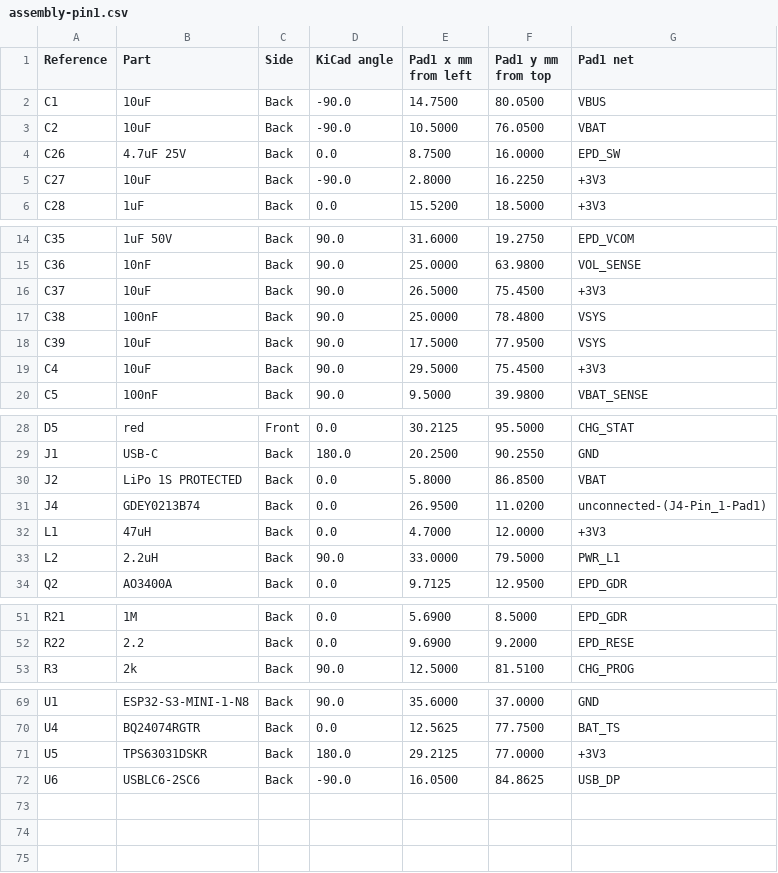
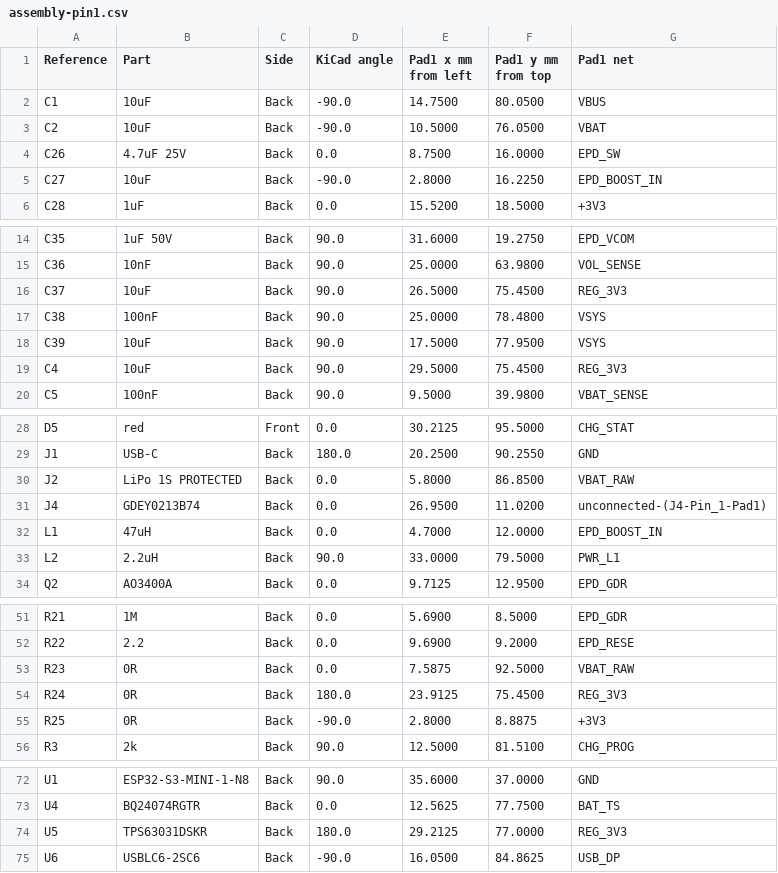
Before and after one commit to David-Feldt/ipod-pcb, a CSV file: fab/assembly-pin1.csv, drawn as a sheet; only a part is shown, gaps mark what is left out.

Commit message:
Rev E: add prototype debug access and removable power links
Add battery-current, regulator-output and display-boost isolation links, unfitted manual UART and DESPI-C02 headers, local boost and sensing probes, and GPIO8/14/15 access. Keep the 42 x 98 mm outline and omit auto-reset, switch bypass and reverse-battery additions.

Regenerate schematic, PCB, fabrication files, assembly exports and debug map. Verify ERC, electrical DRC, schematic parity, isolation boundaries, fixed routes, mounting clearances and DNP exclusions. Document test procedures and the two existing footprint-library warnings.

```diff
--- a/fab/assembly-pin1.csv
+++ b/fab/assembly-pin1.csv
@@ -4,3 +4,3 @@ C2,10uF,Back,-90.0,10.5000,76.0500,VBAT
 C26,4.7uF 25V,Back,0.0,8.7500,16.0000,EPD_SW
-C27,10uF,Back,-90.0,2.8000,16.2250,+3V3
+C27,10uF,Back,-90.0,2.8000,16.2250,EPD_BOOST_IN
 C28,1uF,Back,0.0,15.5200,18.5000,+3V3
@@ -15,6 +15,6 @@ C35,1uF 50V,Back,90.0,31.6000,19.2750,EPD_VCOM
 C36,10nF,Back,90.0,25.0000,63.9800,VOL_SENSE
-C37,10uF,Back,90.0,26.5000,75.4500,+3V3
+C37,10uF,Back,90.0,26.5000,75.4500,REG_3V3
 C38,100nF,Back,90.0,25.0000,78.4800,VSYS
 C39,10uF,Back,90.0,17.5000,77.9500,VSYS
-C4,10uF,Back,90.0,29.5000,75.4500,+3V3
+C4,10uF,Back,90.0,29.5000,75.4500,REG_3V3
 C5,100nF,Back,90.0,9.5000,39.9800,VBAT_SENSE
@@ -29,5 +29,5 @@ D5,red,Front,0.0,30.2125,95.5000,CHG_STAT
 J1,USB-C,Back,180.0,20.2500,90.2550,GND
-J2,LiPo 1S PROTECTED,Back,0.0,5.8000,86.8500,VBAT
+J2,LiPo 1S PROTECTED,Back,0.0,5.8000,86.8500,VBAT_RAW
 J4,GDEY0213B74,Back,0.0,26.9500,11.0200,unconnected-(J4-Pin_1-Pad1)
-L1,47uH,Back,0.0,4.7000,12.0000,+3V3
+L1,47uH,Back,0.0,4.7000,12.0000,EPD_BOOST_IN
 L2,2.2uH,Back,90.0,33.0000,79.5000,PWR_L1
@@ -52,2 +52,5 @@ R21,1M,Back,0.0,5.6900,8.5000,EPD_GDR
 R22,2.2,Back,0.0,9.6900,9.2000,EPD_RESE
+R23,0R,Back,0.0,7.5875,92.5000,VBAT_RAW
+R24,0R,Back,180.0,23.9125,75.4500,REG_3V3
+R25,0R,Back,-90.0,2.8000,8.8875,+3V3
 R3,2k,Back,90.0,12.5000,81.5100,CHG_PROG
@@ -70,3 +73,3 @@ U1,ESP32-S3-MINI-1-N8,Back,90.0,35.6000,37.0000,GND
 U4,BQ24074RGTR,Back,0.0,12.5625,77.7500,BAT_TS
-U5,TPS63031DSKR,Back,180.0,29.2125,77.0000,+3V3
+U5,TPS63031DSKR,Back,180.0,29.2125,77.0000,REG_3V3
 U6,USBLC6-2SC6,Back,-90.0,16.0500,84.8625,USB_DP
```
Also changed, not shown: fab/eink-pod-bom.csv, fab/eink-pod-cpl.csv, 34 other files.
